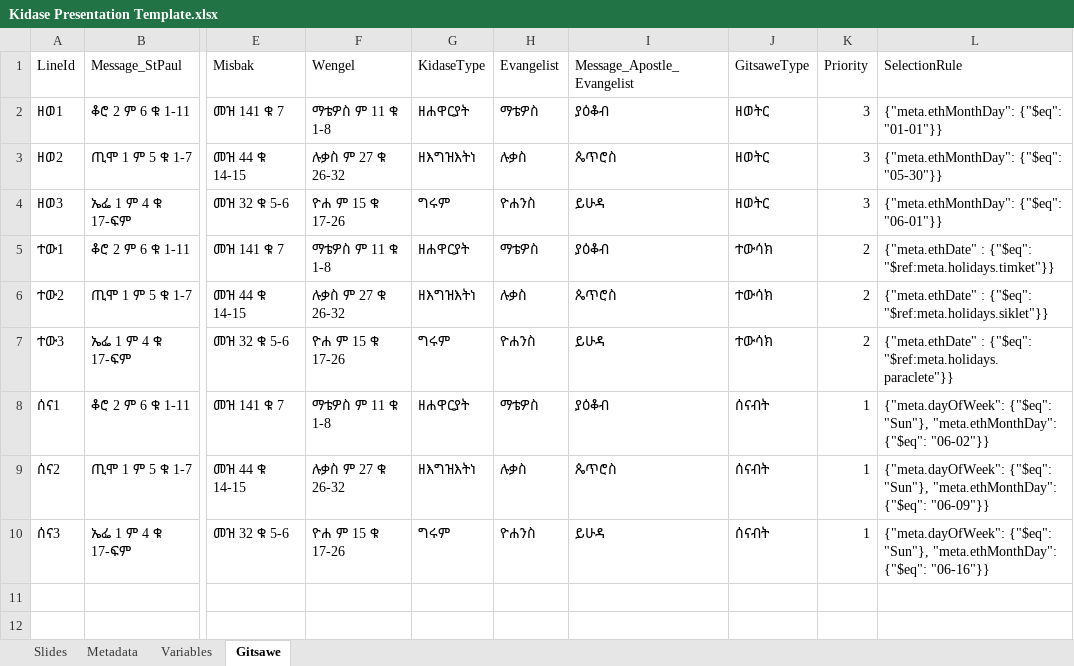
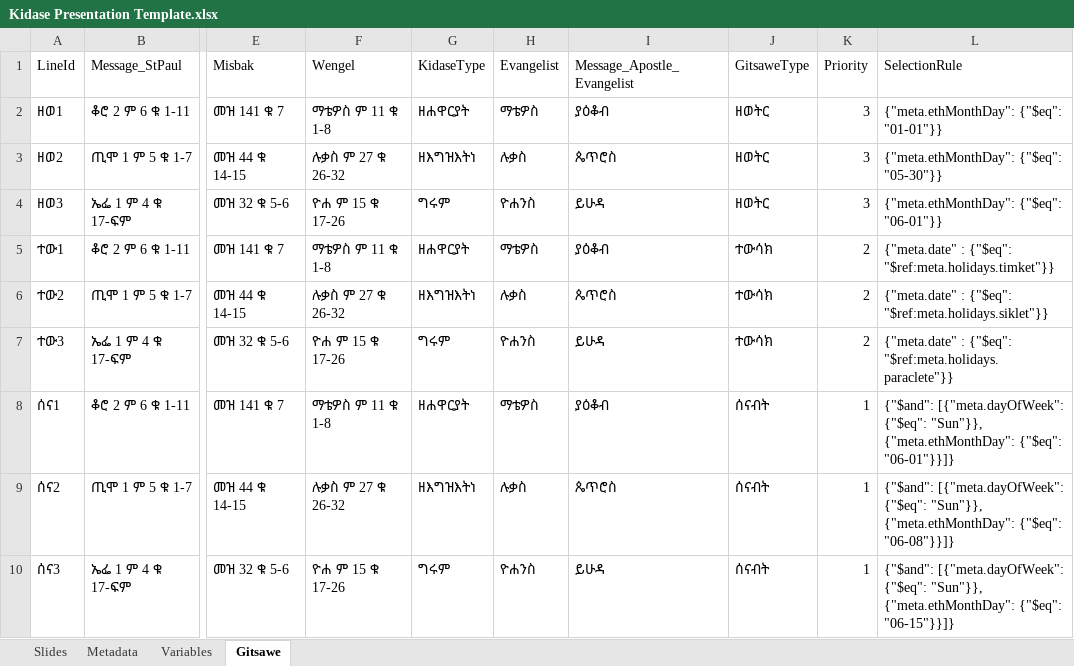
Before and after one commit to YaredDejene/kidase-presentation, an Excel workbook: kidase-presentation/samples/Kidase Presentation Template.xlsx, sheet Gitsawe, drawn as a sheet; only a part is shown, gaps mark what is left out; values as stored, in another font and other column widths than the file's, no borders; charts and pictures not drawn; the diff names each change by its address in the sheet, - before the commit and + after, or states it on an @@ line.

Commit message:
Gitsawe selection upon date change

```diff
--- a/kidase-presentation/samples/Kidase Presentation Template.xlsx (sheet Gitsawe)
+++ b/kidase-presentation/samples/Kidase Presentation Template.xlsx (sheet Gitsawe)
-L5 (SelectionRule): {"meta.ethDate" : {"$eq":…
+L5 (SelectionRule): {"meta.date" : {"$eq":…
-L6 (SelectionRule): {"meta.ethDate" : {"$eq":…
+L6 (SelectionRule): {"meta.date" : {"$eq":…
-L7 (SelectionRule): {"meta.ethDate" : {"$eq":…
+L7 (SelectionRule): {"meta.date" : {"$eq":…
-L8 (SelectionRule): {"meta.dayOfWeek": {"$eq": "Sun"}, "meta.ethMonthDay": {"$eq": "06-02"}}
+L8 (SelectionRule): {"$and": [{"meta.dayOfWeek": {"$eq": "Sun"}}, {"meta.ethMonthDay": {"$eq": "06-01"}}]}
-L9 (SelectionRule): {"meta.dayOfWeek": {"$eq": "Sun"}, "meta.ethMonthDay": {"$eq": "06-09"}}
+L9 (SelectionRule): {"$and": [{"meta.dayOfWeek": {"$eq": "Sun"}}, {"meta.ethMonthDay": {"$eq": "06-08"}}]}
-L10 (SelectionRule): {"meta.dayOfWeek": {"$eq": "Sun"}, "meta.ethMonthDay": {"$eq": "06-16"}}
+L10 (SelectionRule): {"$and": [{"meta.dayOfWeek": {"$eq": "Sun"}}, {"meta.ethMonthDay": {"$eq": "06-15"}}]}
```
Also changed, not shown: 7 other files.
